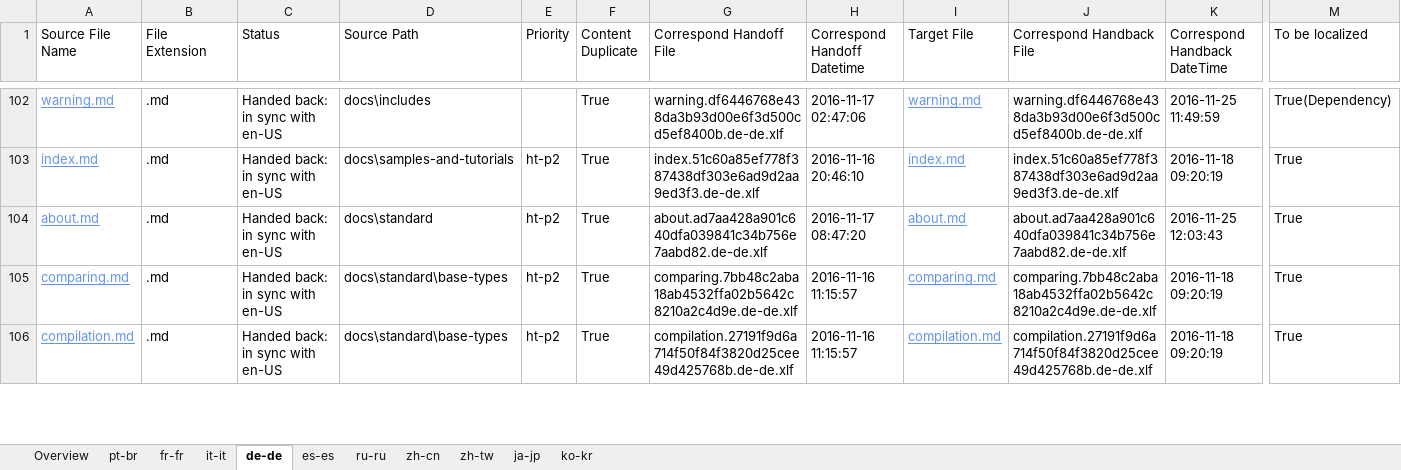
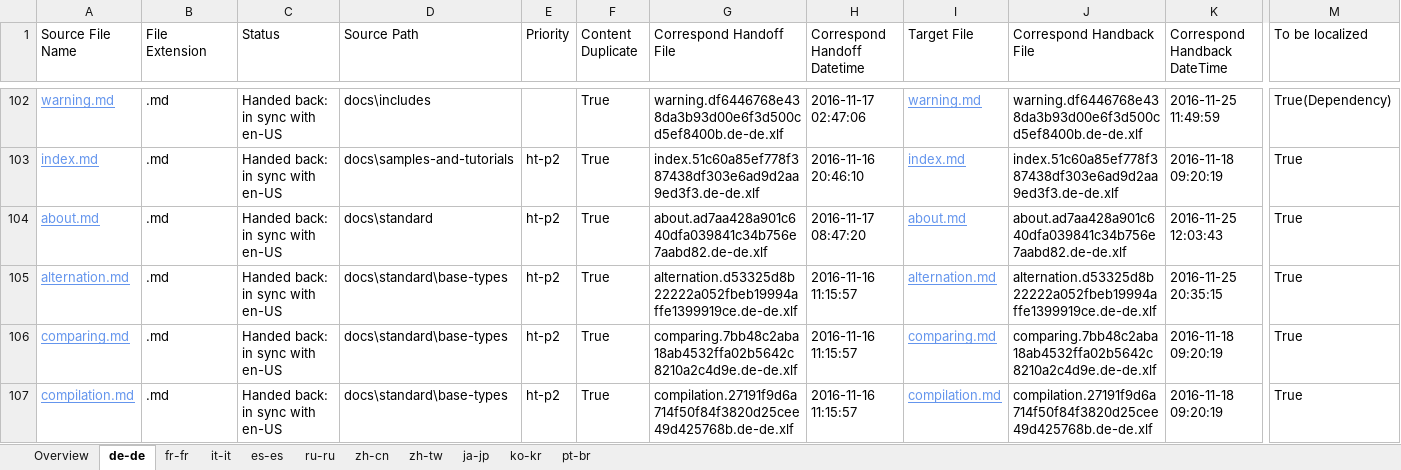
Before and after one commit to openpublishoperation/docs.handback, an Excel workbook: ol-handback/dotnet/docs/master/handback-status.xlsx, sheet de-de, drawn as a sheet; only a part is shown, gaps mark what is left out; values as stored, in another font and other column widths than the file's, no borders; table styles not drawn; rows hold the shown columns only; the diff names each change by its address in the sheet, - before the commit and + after, or states it on an @@ line.

```diff
--- a/ol-handback/dotnet/docs/master/handback-status.xlsx (sheet de-de)
+++ b/ol-handback/dotnet/docs/master/handback-status.xlsx (sheet de-de)
@@ sheet tab order changed: Overview | de-de | fr-fr | it-it | es-es | ru-ru | zh-cn | zh-tw | ja-jp | ko-kr | pt-br @@
+row 105: alternation.md | .md | Handed back: in sync with en-US | docs\standard\base-types | ht-p2 | True | alternation.d53325d8b22222a052fbeb19994affe1399919ce.de-de.xlf | 2016-11-16 11:15:57 | alternation.md | alternation.d53325d8b22222a052fbeb19994affe1399919ce.de-de.xlf | 2016-11-25 20:35:15 | True
```
Also changed, not shown: sheet Overview, ol-handback/dotnet/docs/master/localization-status.xlsx.
